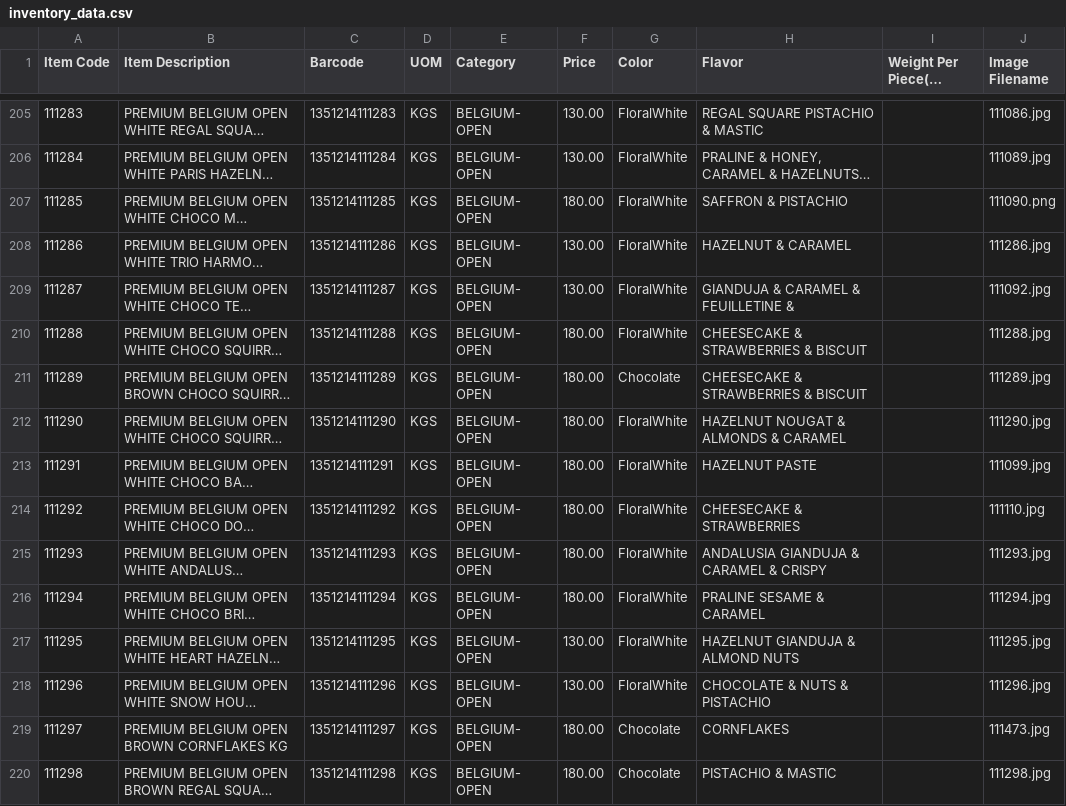
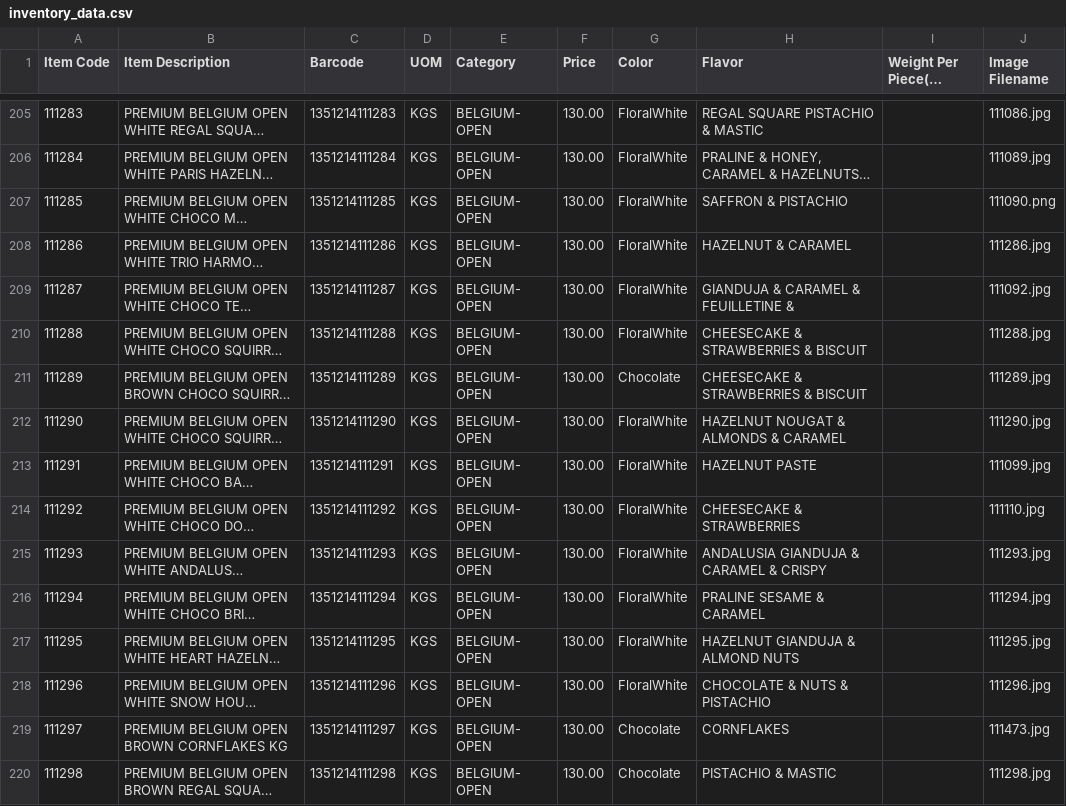
Before and after one commit to inventory-choco/inventory-catalogue-website, a CSV file: inventory_data.csv, drawn as a sheet; only a part is shown, gaps mark what is left out; long unchanged cells end in …; the diff covers the shown part only; the diff names each change by its address in the sheet, - before the commit and + after, or states it on an @@ line.

Commit message:
PRICE UPDATE

```diff
--- a/inventory_data.csv
+++ b/inventory_data.csv
-F207 (Price): 180.00
+F207 (Price): 130.00
-F210:F216 (Price): 180.00
+F210:F216 (Price): 130.00
-F219:F220 (Price): 180.00
+F219:F220 (Price): 130.00
```
Also changed, not shown: 173 edited cells elsewhere in this file.
